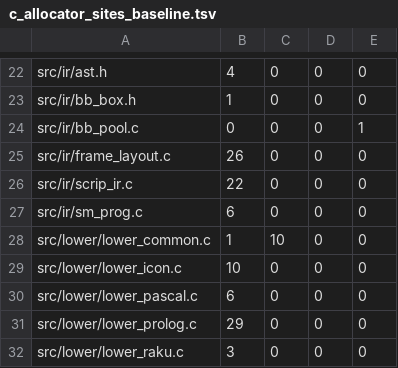
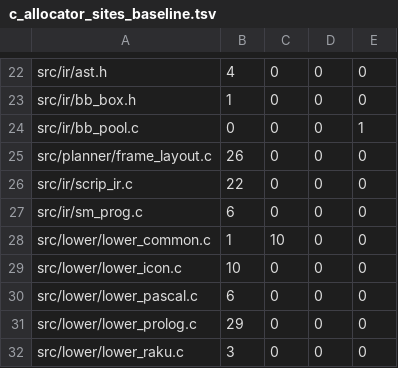
Before and after one commit to snobol4ever/harness, a TSV file: scripts/c_allocator_sites_baseline.tsv, drawn as a sheet; only a part is shown, gaps mark what is left out.

Commit message:
The paths of the frame layout and the zeta-depth analysis follow their move to src/planner/ (15 files); util_emitter_memory_model_census.py reads src/planner/ whole and skips string literals (bar 359 at the move) (ceo CEO-1988)

```diff
--- a/scripts/c_allocator_sites_baseline.tsv
+++ b/scripts/c_allocator_sites_baseline.tsv
@@ -24,3 +24,3 @@ src/ir/bb_box.h	1	0	0	0
 src/ir/bb_pool.c	0	0	0	1
-src/ir/frame_layout.c	26	0	0	0
+src/planner/frame_layout.c	26	0	0	0
 src/ir/scrip_ir.c	22	0	0	0
```
Also changed, not shown: 14 other files.
